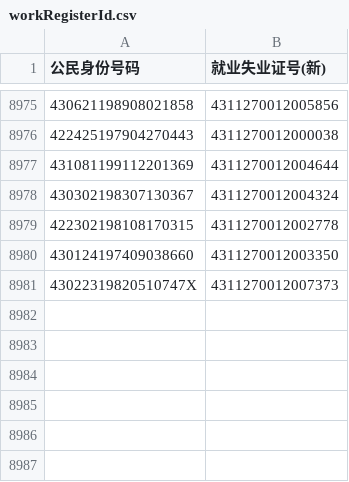
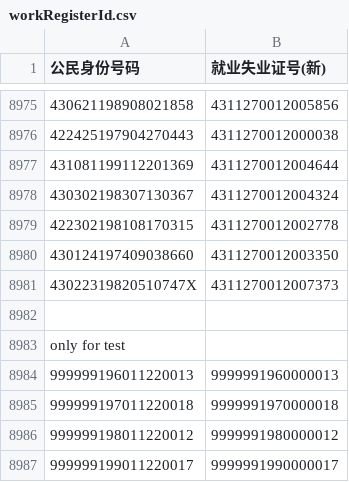
Before and after one commit to lszhu/hrSys, a CSV file: hrSys/config/workRegisterId.csv, drawn as a sheet; only a part is shown, gaps mark what is left out.

```diff
--- a/hrSys/config/workRegisterId.csv
+++ b/hrSys/config/workRegisterId.csv
@@ -8981 +8981,7 @@
 43022319820510747X,4311270012007373
+
+only for test
+999999196011220013,9999991960000013
+999999197011220018,9999991970000018
+999999198011220012,9999991980000012
+999999199011220017,9999991990000017
```
Also changed, not shown: 3 other files.
